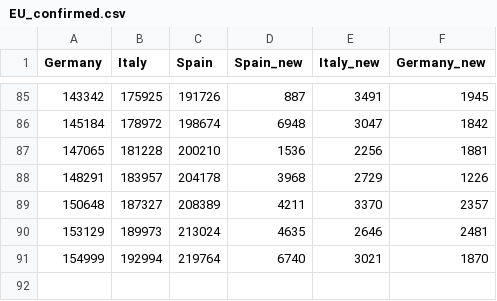
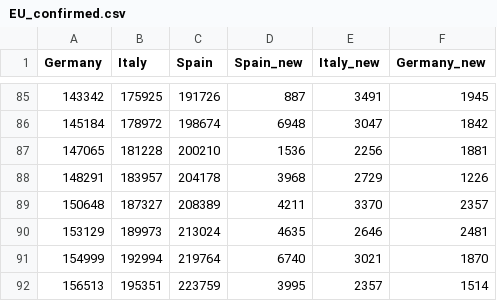
Before and after one commit to raynium/Covid19predict, a CSV file: data/EU_confirmed.csv, drawn as a sheet; only a part is shown, gaps mark what is left out.

Commit message:
EU data updates

```diff
--- a/data/EU_confirmed.csv
+++ b/data/EU_confirmed.csv
@@ -91 +91,2 @@ Germany,Italy,Spain,Spain_new,Italy_new,Germany_new
 154999,192994,219764,6740,3021,1870
+156513,195351,223759,3995,2357,1514
```
Also changed, not shown: data/UK_data.csv, 2 other files.
